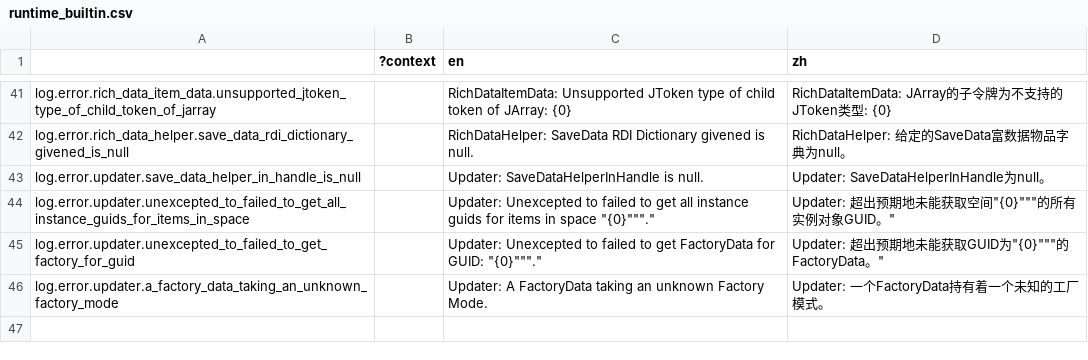
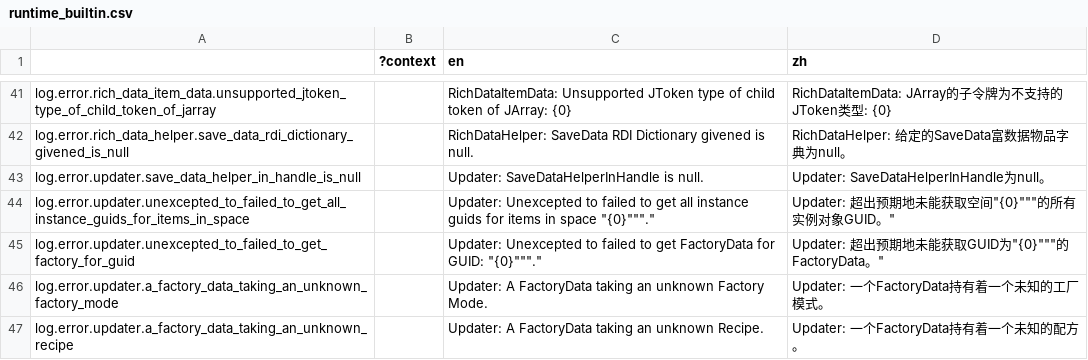
Before and after one commit to bocai-bca/IdleFramework, a CSV file: addons/idle_framework/lang/runtime_builtin.csv, drawn as a sheet; only a part is shown, gaps mark what is left out.

```diff
--- a/addons/idle_framework/lang/runtime_builtin.csv
+++ b/addons/idle_framework/lang/runtime_builtin.csv
@@ -46 +46,2 @@ log.error.updater.unexcepted_to_failed_to_get_factory_for_guid,,"Updater: Unexce
 log.error.updater.a_factory_data_taking_an_unknown_factory_mode,,"Updater: A FactoryData taking an unknown Factory Mode.","Updater: 一个FactoryData持有着一个未知的工厂模式。"
+log.error.updater.a_factory_data_taking_an_unknown_recipe,,"Updater: A FactoryData taking an unknown Recipe.","Updater: 一个FactoryData持有着一个未知的配方。"
```
Also changed, not shown: 5 other files.
